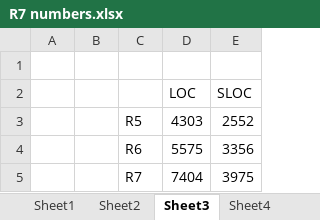
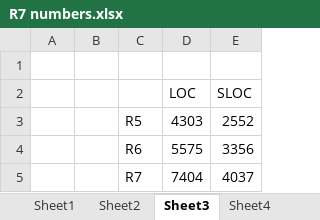
Before and after one commit to thomasjevskij/Pacman, an Excel workbook: Docs/R7 numbers.xlsx, sheet Sheet3, drawn as a sheet; values as stored, in another font and other column widths than the file's, no borders; charts and pictures not drawn; the diff names each change by its address in the sheet, - before the commit and + after, or states it on an @@ line.

```diff
--- a/Docs/R7 numbers.xlsx (sheet Sheet3)
+++ b/Docs/R7 numbers.xlsx (sheet Sheet3)
-E5 (SLOC): 3975
+E5 (SLOC): 4037
```
Also changed, not shown: sheet Sheet4, other sheet tabs, charts or pictures, 1 other file.
